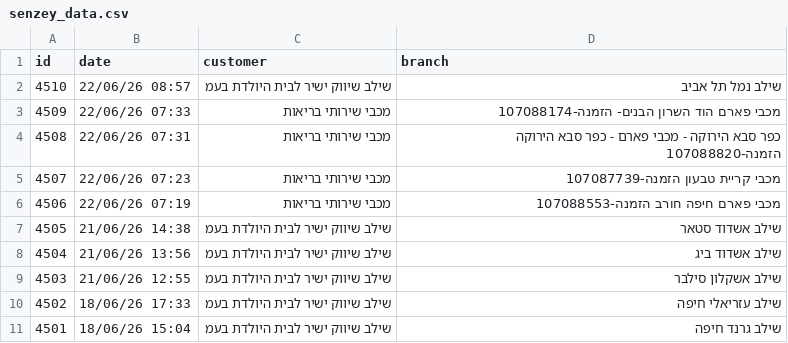
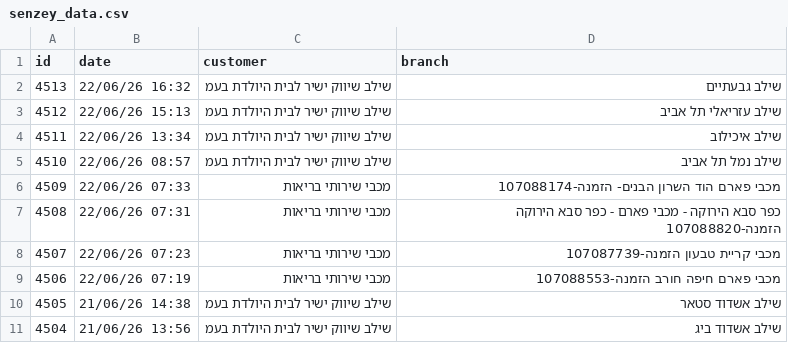
Before and after one commit to yonatan-avshalomov/-whatsapp-bot, a CSV file: senzey_data.csv, drawn as a sheet; only a part is shown; the shorter side is filled out with more unchanged rows.

```diff
--- a/senzey_data.csv
+++ b/senzey_data.csv
@@ -1,2 +1,5 @@
 id,date,customer,branch
+4513,22/06/26 16:32,שילב שיווק ישיר לבית היולדת בעמ,שילב גבעתיים
+4512,22/06/26 15:13,שילב שיווק ישיר לבית היולדת בעמ,שילב עזריאלי תל אביב
+4511,22/06/26 13:34,שילב שיווק ישיר לבית היולדת בעמ,שילב איכילוב
 4510,22/06/26 08:57,שילב שיווק ישיר לבית היולדת בעמ,שילב נמל תל אביב
```
